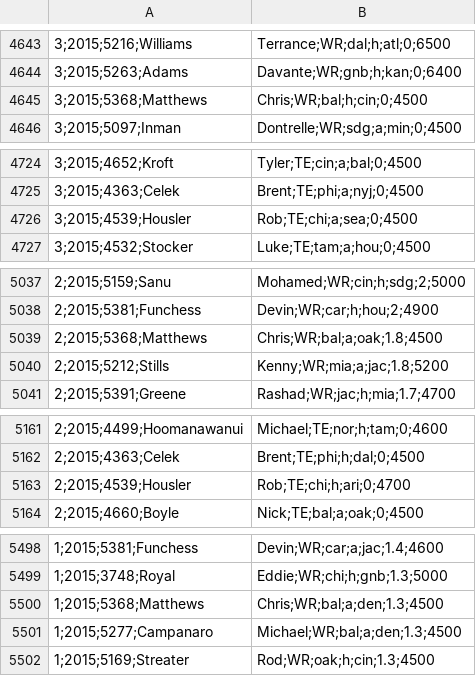
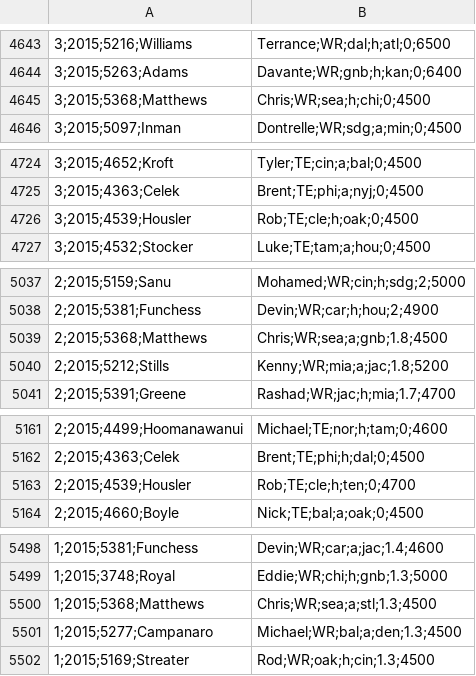
Before and after one commit to themattmorris/Fantasy, a CSV file: data/salary.csv, drawn as a sheet; only a part is shown, gaps mark what is left out; the diff covers the shown part only; the diff names each change by its address in the sheet, - before the commit and + after, or states it on an @@ line.

```diff
--- a/data/salary.csv
+++ b/data/salary.csv
-B4645: Chris;WR;bal;h;cin;0;4500
+B4645: Chris;WR;sea;h;chi;0;4500
-B4726: Rob;TE;chi;a;sea;0;4500
+B4726: Rob;TE;cle;h;oak;0;4500
-B5039: Chris;WR;bal;a;oak;1.8;4500
+B5039: Chris;WR;sea;a;gnb;1.8;4500
-B5163: Rob;TE;chi;h;ari;0;4700
+B5163: Rob;TE;cle;h;ten;0;4700
-B5500: Chris;WR;bal;a;den;1.3;4500
+B5500: Chris;WR;sea;a;stl;1.3;4500
```
Also changed, not shown: 11 edited cells elsewhere in this file, 5.final_optimized_lineup/optimal_lineup.csv, data/week_15_projections.csv, 2 other files.
